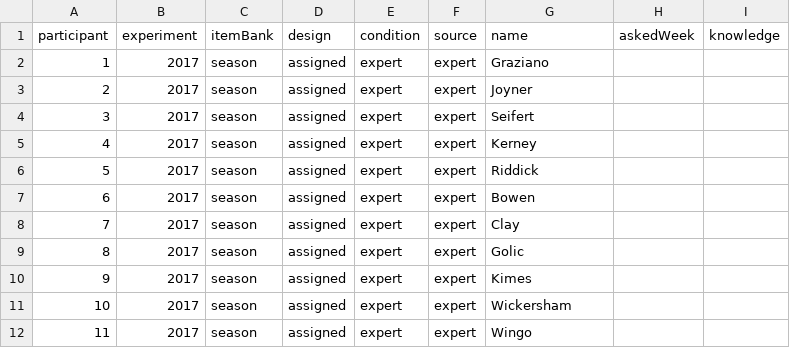
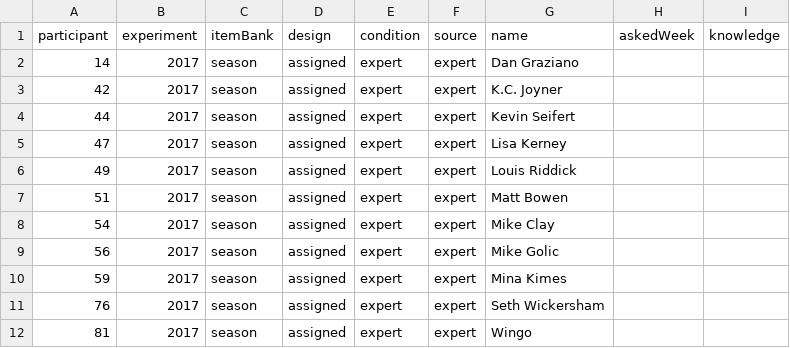
Before and after one commit to mdlee/behavioralDataRepository, a CSV file: datasets/wisdom-of-crowds/nfl-game-picks-irt/participants-experts-2017.csv, drawn as a sheet.

```diff
--- a/datasets/wisdom-of-crowds/nfl-game-picks-irt/participants-experts-2017.csv
+++ b/datasets/wisdom-of-crowds/nfl-game-picks-irt/participants-experts-2017.csv
@@ -1,12 +1,12 @@
 participant,experiment,itemBank,design,condition,source,name,askedWeek,knowledge
-1,2017,season,assigned,expert,expert,Graziano,,
-2,2017,season,assigned,expert,expert,Joyner,,
-3,2017,season,assigned,expert,expert,Seifert,,
-4,2017,season,assigned,expert,expert,Kerney,,
-5,2017,season,assigned,expert,expert,Riddick,,
-6,2017,season,assigned,expert,expert,Bowen,,
-7,2017,season,assigned,expert,expert,Clay,,
-8,2017,season,assigned,expert,expert,Golic,,
-9,2017,season,assigned,expert,expert,Kimes,,
-10,2017,season,assigned,expert,expert,Wickersham,,
-11,2017,season,assigned,expert,expert,Wingo,,
+14,2017,season,assigned,expert,expert,Dan Graziano,,
+42,2017,season,assigned,expert,expert,K.C. Joyner,,
+44,2017,season,assigned,expert,expert,Kevin Seifert,,
+47,2017,season,assigned,expert,expert,Lisa Kerney,,
+49,2017,season,assigned,expert,expert,Louis Riddick,,
+51,2017,season,assigned,expert,expert,Matt Bowen,,
+54,2017,season,assigned,expert,expert,Mike Clay,,
+56,2017,season,assigned,expert,expert,Mike Golic,,
+59,2017,season,assigned,expert,expert,Mina Kimes,,
+76,2017,season,assigned,expert,expert,Seth Wickersham,,
+81,2017,season,assigned,expert,expert,Wingo,,
```
Also changed, not shown: datasets/wisdom-of-crowds/city-population-pairs-140c/itemBank.csv, datasets/wisdom-of-crowds/montgomery-lee-2021-nfl-games/participants.csv, 20 other files.
